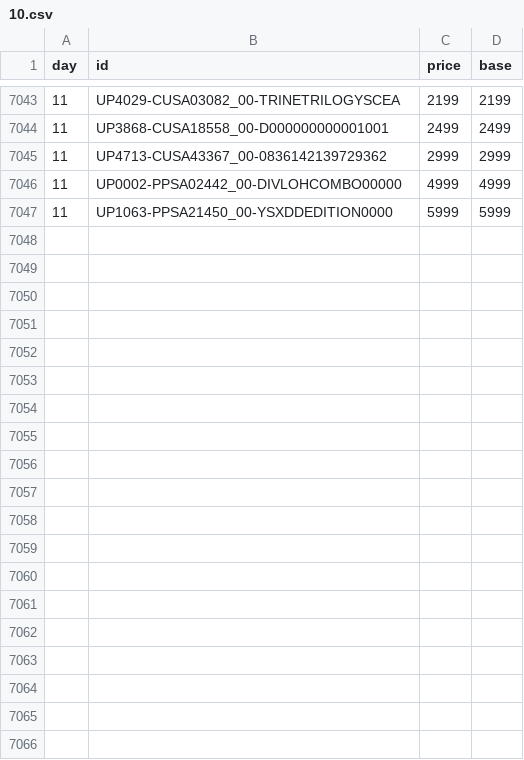
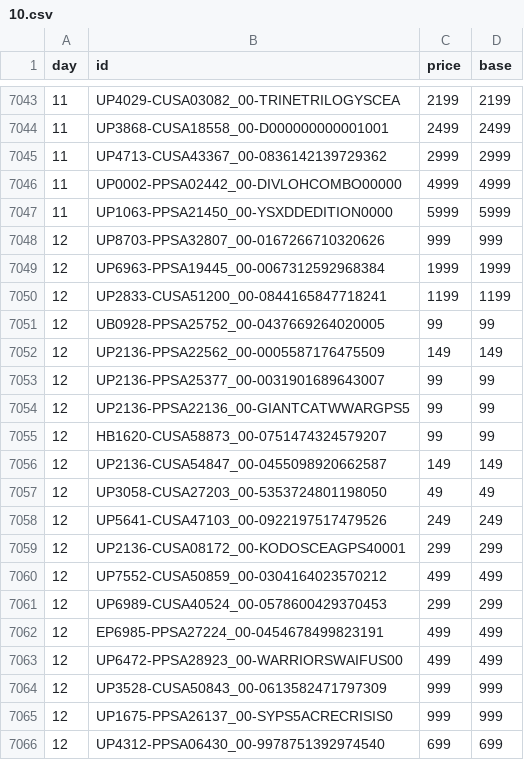
Before and after one commit to mheidari98/new-game-plus, a CSV file: prices/2026/10.csv, drawn as a sheet; only a part is shown, gaps mark what is left out; the diff covers the shown part only; the diff names each change by its address in the sheet, - before the commit and + after, or states it on an @@ line.

```diff
--- a/prices/2026/10.csv
+++ b/prices/2026/10.csv
+row 7048: 12 | UP8703-PPSA32807_00-0167266710320626 | 999 | 999
+row 7049: 12 | UP6963-PPSA19445_00-0067312592968384 | 1999 | 1999
+row 7050: 12 | UP2833-CUSA51200_00-0844165847718241 | 1199 | 1199
+row 7051: 12 | UB0928-PPSA25752_00-0437669264020005 | 99 | 99
+row 7052: 12 | UP2136-PPSA22562_00-0005587176475509 | 149 | 149
+row 7053: 12 | UP2136-PPSA25377_00-0031901689643007 | 99 | 99
+row 7054: 12 | UP2136-PPSA22136_00-GIANTCATWWARGPS5 | 99 | 99
+row 7055: 12 | HB1620-CUSA58873_00-0751474324579207 | 99 | 99
+row 7056: 12 | UP2136-CUSA54847_00-0455098920662587 | 149 | 149
+row 7057: 12 | UP3058-CUSA27203_00-5353724801198050 | 49 | 49
+row 7058: 12 | UP5641-CUSA47103_00-0922197517479526 | 249 | 249
+row 7059: 12 | UP2136-CUSA08172_00-KODOSCEAGPS40001 | 299 | 299
+row 7060: 12 | UP7552-CUSA50859_00-0304164023570212 | 499 | 499
+row 7061: 12 | UP6989-CUSA40524_00-0578600429370453 | 299 | 299
+row 7062: 12 | EP6985-PPSA27224_00-0454678499823191 | 499 | 499
+row 7063: 12 | UP6472-PPSA28923_00-WARRIORSWAIFUS00 | 499 | 499
+row 7064: 12 | UP3528-CUSA50843_00-0613582471797309 | 999 | 999
+row 7065: 12 | UP1675-PPSA26137_00-SYPS5ACRECRISIS0 | 999 | 999
+row 7066: 12 | UP4312-PPSA06430_00-9978751392974540 | 699 | 699
```
Also changed, not shown: 22 added rows elsewhere in this file, 1 other file.
